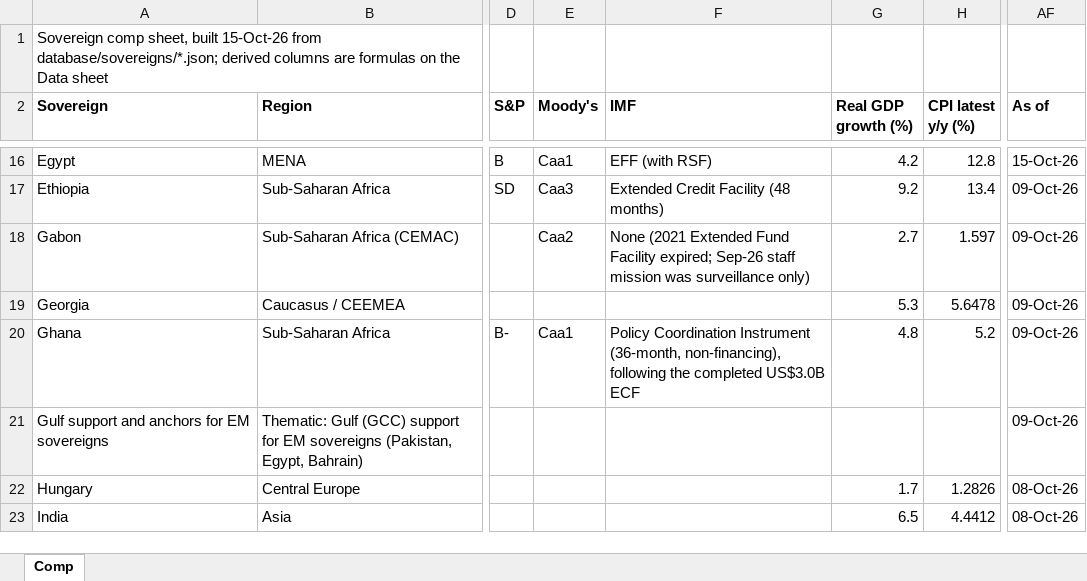
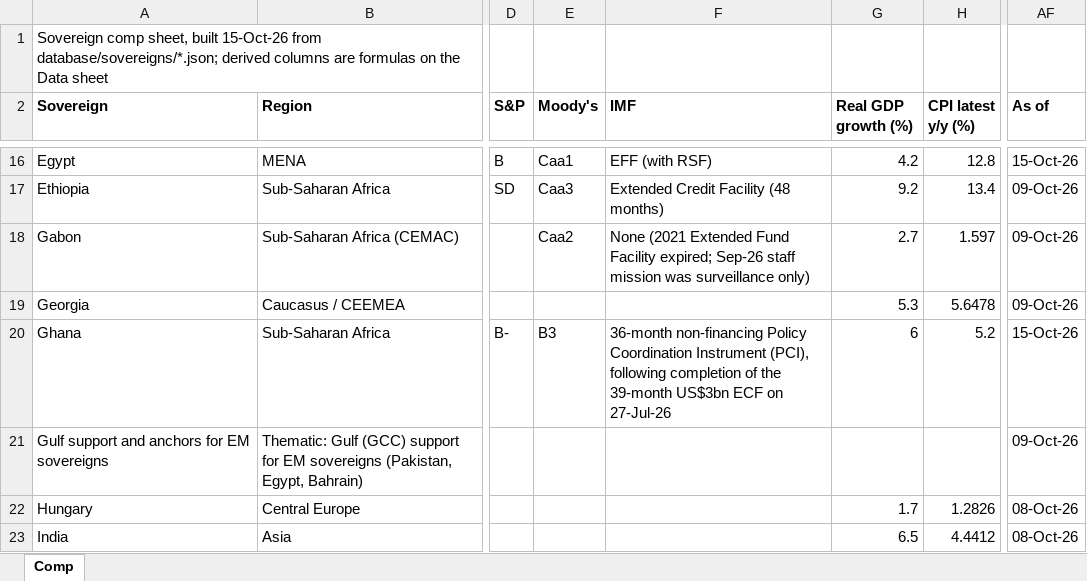
Before and after one commit to rkarim25/cembicredit, an Excel workbook: models/sovereigns/Sovereign_Comp_Sheet.xlsx, sheet Comp, drawn as a sheet; only a part is shown, gaps mark what is left out; values as stored, in another font and other column widths than the file's, no borders; the diff names each change by its address in the sheet, - before the commit and + after, or states it on an @@ line.

```diff
--- a/models/sovereigns/Sovereign_Comp_Sheet.xlsx (sheet Comp)
+++ b/models/sovereigns/Sovereign_Comp_Sheet.xlsx (sheet Comp)
-E20 (Moody's): Caa1
+E20 (Moody's): B3
-F20 (IMF): Policy Coordination Instrument (36-month, non-financing), following the completed US$3.0B ECF
+F20 (IMF): 36-month non-financing Policy Coordination Instrument (PCI), following completion of the 39-month US$3bn ECF on 27-Jul-26
-G20 (Real GDP growth (%)): 4.8
+G20 (Real GDP growth (%)): 6
-AF20 (As of): 09-Oct-26
+AF20 (As of): 15-Oct-26
```
Also changed, not shown: models/sovereigns/Ghana_Sovereign_Model.xlsx, 28 other files.
